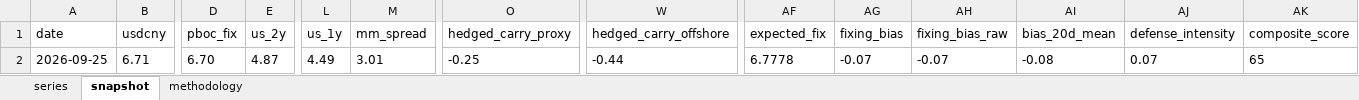
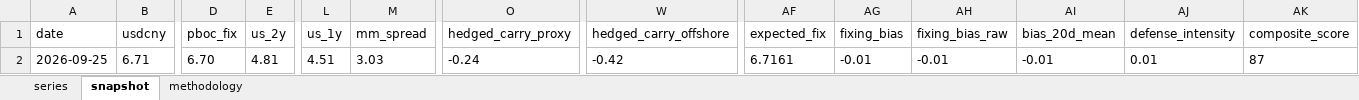
Before and after one commit to erickviann1-dev/usdcny-tracker, an Excel workbook: docs/usdcny_tracker.xlsx, sheet snapshot, drawn as a sheet; only a part is shown, gaps mark what is left out; values as stored, in another font and other column widths than the file's, no borders; the diff names each change by its address in the sheet, - before the commit and + after, or states it on an @@ line.

```diff
--- a/docs/usdcny_tracker.xlsx (sheet snapshot)
+++ b/docs/usdcny_tracker.xlsx (sheet snapshot)
-E2 (us_2y): 4.87
+E2 (us_2y): 4.81
-L2 (us_1y): 4.49
+L2 (us_1y): 4.51
-M2 (mm_spread): 3.01
+M2 (mm_spread): 3.03
-O2 (hedged_carry_proxy): -0.25
+O2 (hedged_carry_proxy): -0.24
-W2 (hedged_carry_offshore): -0.44
+W2 (hedged_carry_offshore): -0.42
-AF2 (expected_fix): 6.7778
+AF2 (expected_fix): 6.7161
-AG2 (fixing_bias): -0.07
+AG2 (fixing_bias): -0.01
-AH2 (fixing_bias_raw): -0.07
+AH2 (fixing_bias_raw): -0.01
-AI2 (bias_20d_mean): -0.08
+AI2 (bias_20d_mean): -0.01
-AJ2 (defense_intensity): 0.07
+AJ2 (defense_intensity): 0.01
-AK2 (composite_score): 65
+AK2 (composite_score): 87
```
Also changed, not shown: sheet series, 3 other files.
